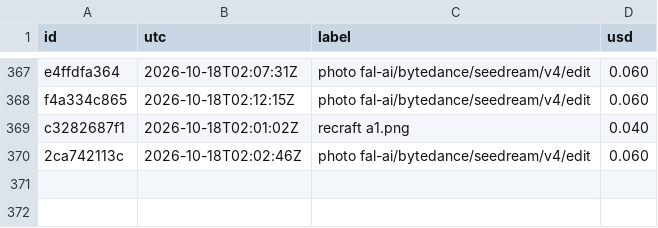
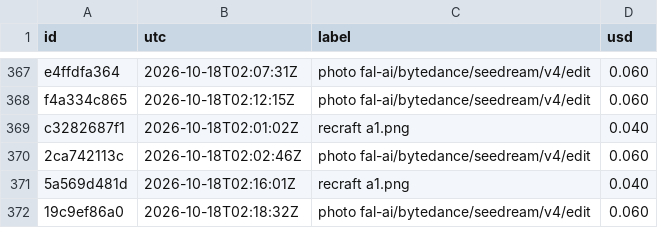
Before and after one commit to captainunderpantz67/graphicteesco, a CSV file: docs/fal-spend.csv, drawn as a sheet; only a part is shown, gaps mark what is left out.

```diff
--- a/docs/fal-spend.csv
+++ b/docs/fal-spend.csv
@@ -370 +370,3 @@ c3282687f1,2026-10-18T02:01:02Z,recraft a1.png,0.040
 2ca742113c,2026-10-18T02:02:46Z,photo fal-ai/bytedance/seedream/v4/edit,0.060
+5a569d481d,2026-10-18T02:16:01Z,recraft a1.png,0.040
+19c9ef86a0,2026-10-18T02:18:32Z,photo fal-ai/bytedance/seedream/v4/edit,0.060
```
Also changed, not shown: 6 other files.
